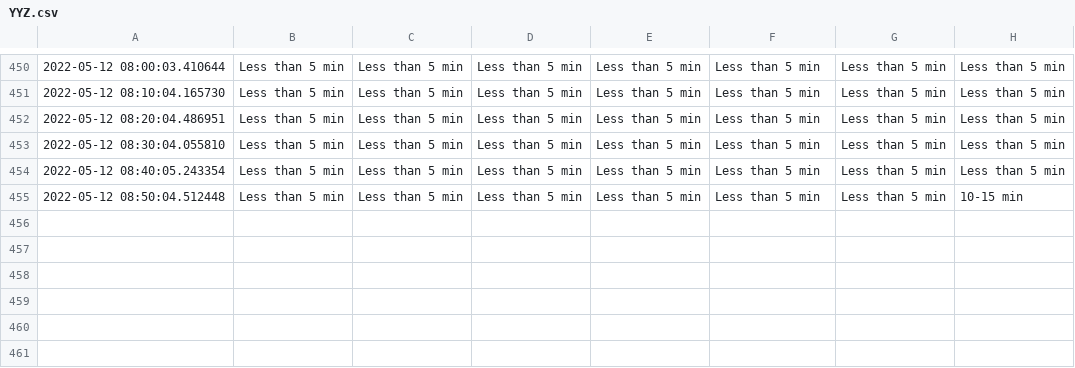
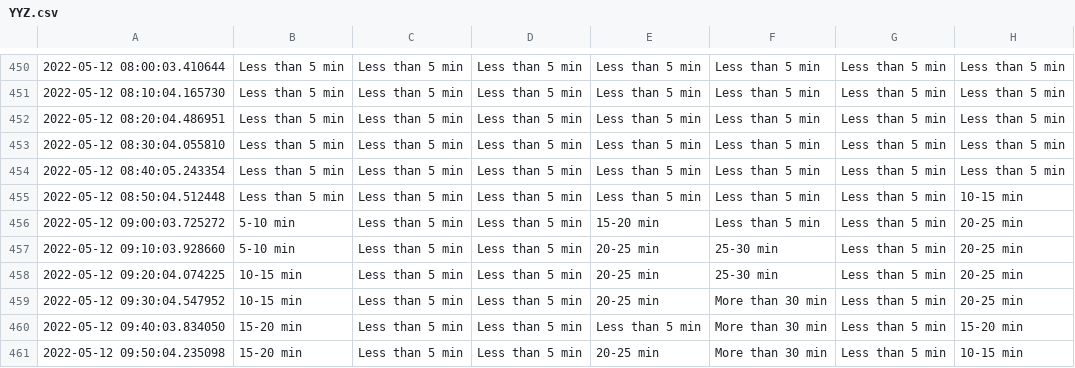
Before and after one commit to MarkProjectRepo/AirportWaits, a CSV file: data/YYZ.csv, drawn as a sheet; only a part is shown, gaps mark what is left out; the diff names each change by its address in the sheet, - before the commit and + after, or states it on an @@ line.

Commit message:
New data pull

```diff
--- a/data/YYZ.csv
+++ b/data/YYZ.csv
+row 456: 2022-05-12 09:00:03.725272 | 5-10 min | Less than 5 min | Less than 5 min | 15-20 min | Less than 5 min | Less than 5 min | 20-25 min
+row 457: 2022-05-12 09:10:03.928660 | 5-10 min | Less than 5 min | Less than 5 min | 20-25 min | 25-30 min | Less than 5 min | 20-25 min
+row 458: 2022-05-12 09:20:04.074225 | 10-15 min | Less than 5 min | Less than 5 min | 20-25 min | 25-30 min | Less than 5 min | 20-25 min
+row 459: 2022-05-12 09:30:04.547952 | 10-15 min | Less than 5 min | Less than 5 min | 20-25 min | More than 30 min | Less than 5 min | 20-25 min
+row 460: 2022-05-12 09:40:03.834050 | 15-20 min | Less than 5 min | Less than 5 min | Less than 5 min | More than 30 min | Less than 5 min | 15-20 min
+row 461: 2022-05-12 09:50:04.235098 | 15-20 min | Less than 5 min | Less than 5 min | 20-25 min | More than 30 min | Less than 5 min | 10-15 min
```
